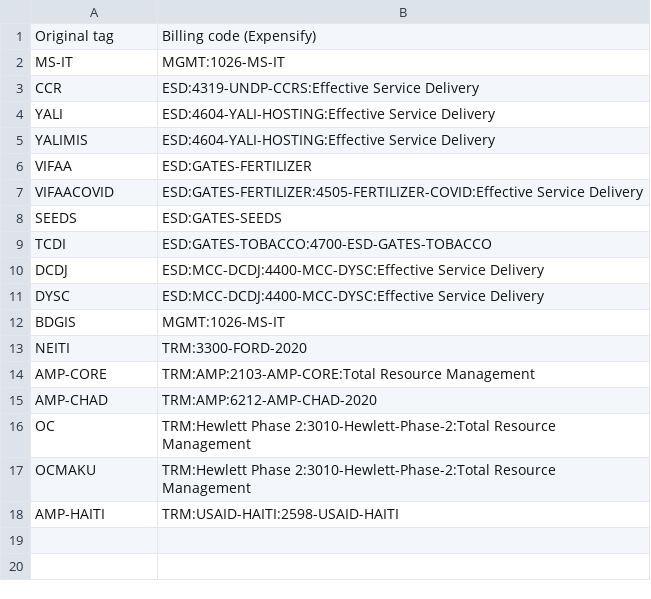
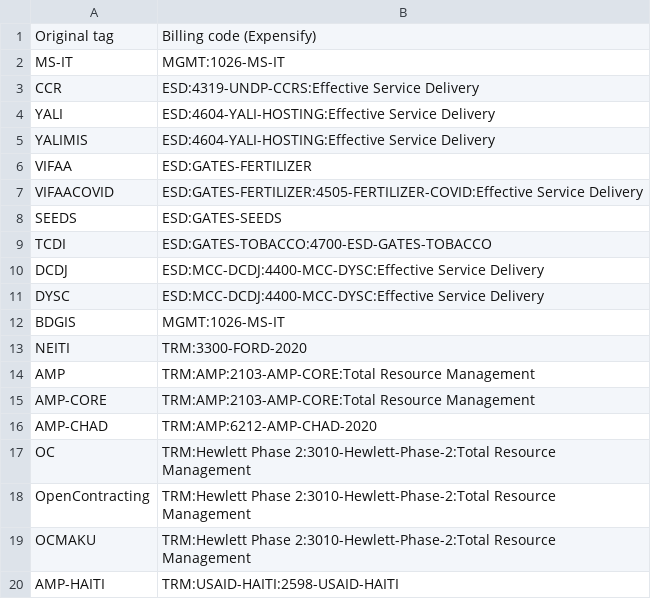
Before and after one commit to devgateway/costya, a CSV file: codes.csv, drawn as a sheet; the diff names each change by its address in the sheet, - before the commit and + after, or states it on an @@ line.

Commit message:
Add missing codes

```diff
--- a/codes.csv
+++ b/codes.csv
+row 14: AMP | TRM:AMP:2103-AMP-CORE:Total Resource Management
+row 18: OpenContracting | TRM:Hewlett Phase 2:3010-Hewlett-Phase-2:Total Resource Management
```
